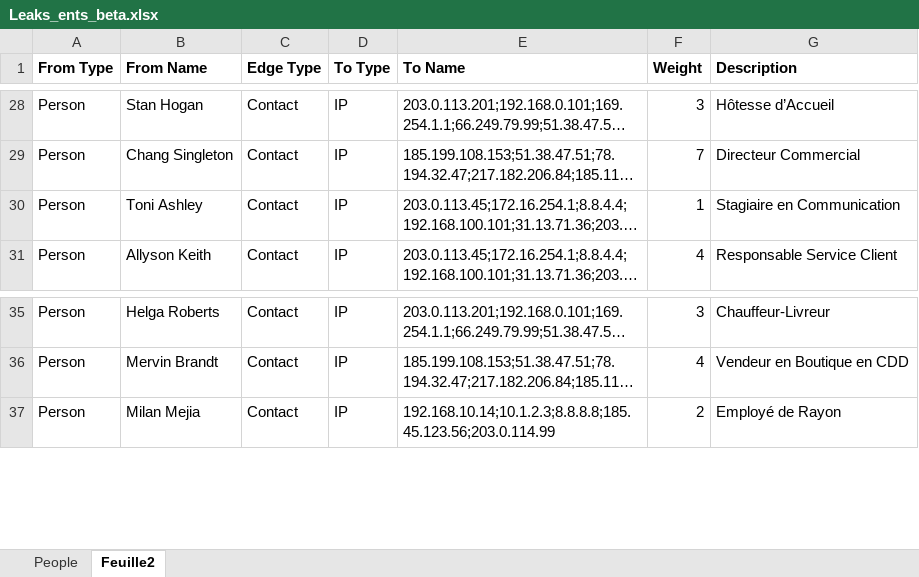
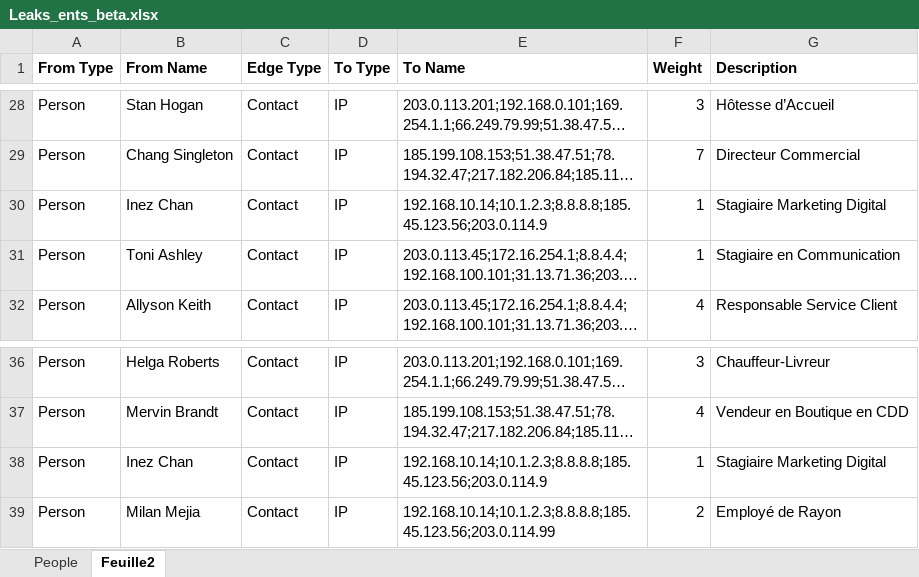
Before and after one commit to lasall221/SAS-Beta, an Excel workbook: Leaks_ents_beta.xlsx, sheet Feuille2, drawn as a sheet; only a part is shown, gaps mark what is left out; long unchanged cells end in …; values as stored, in another font and other column widths than the file's, no borders; the diff names each change by its address in the sheet, - before the commit and + after, or states it on an @@ line.

Commit message:
Add files via upload

```diff
--- a/Leaks_ents_beta.xlsx (sheet Feuille2)
+++ b/Leaks_ents_beta.xlsx (sheet Feuille2)
+row 30: Person | Inez Chan | Contact | IP | 192.168.10.14;10.1.2.3;8.8.8.8;185.45.123.56;203.0.114.9 | 1 | Stagiaire Marketing Digital
+row 38: Person | Inez Chan | Contact | IP | 192.168.10.14;10.1.2.3;8.8.8.8;185.45.123.56;203.0.114.9 | 1 | Stagiaire Marketing Digital
```
